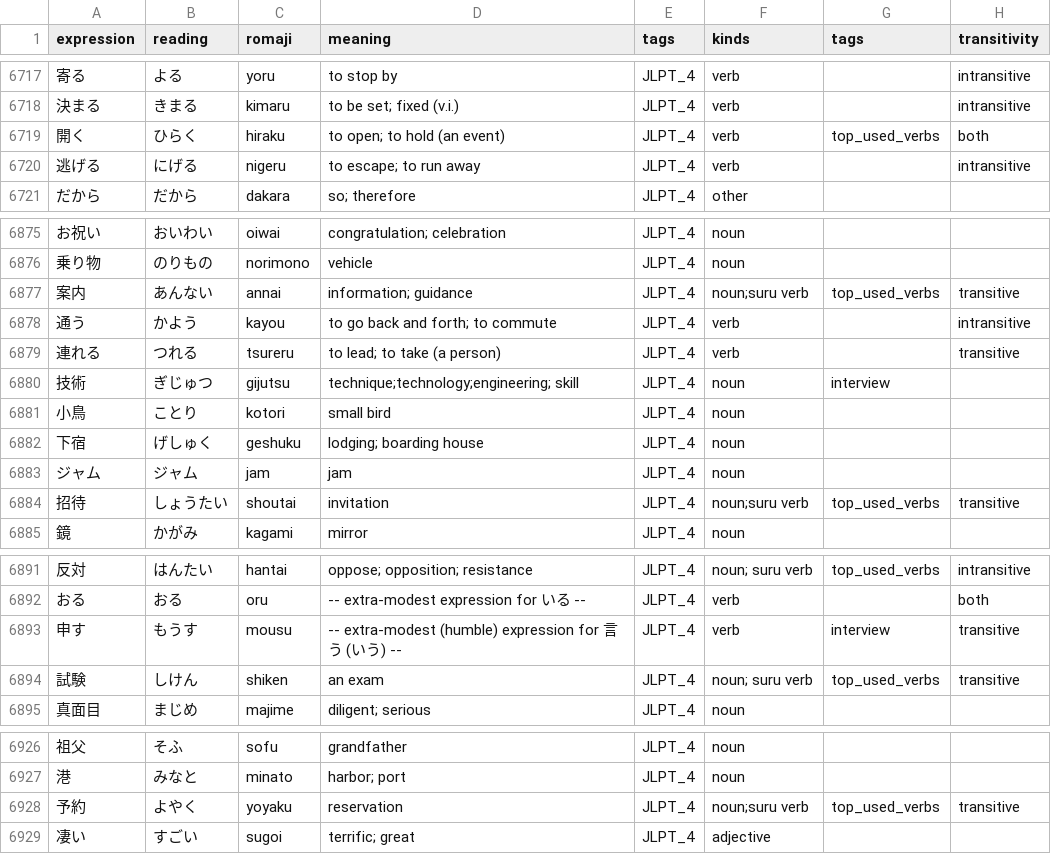
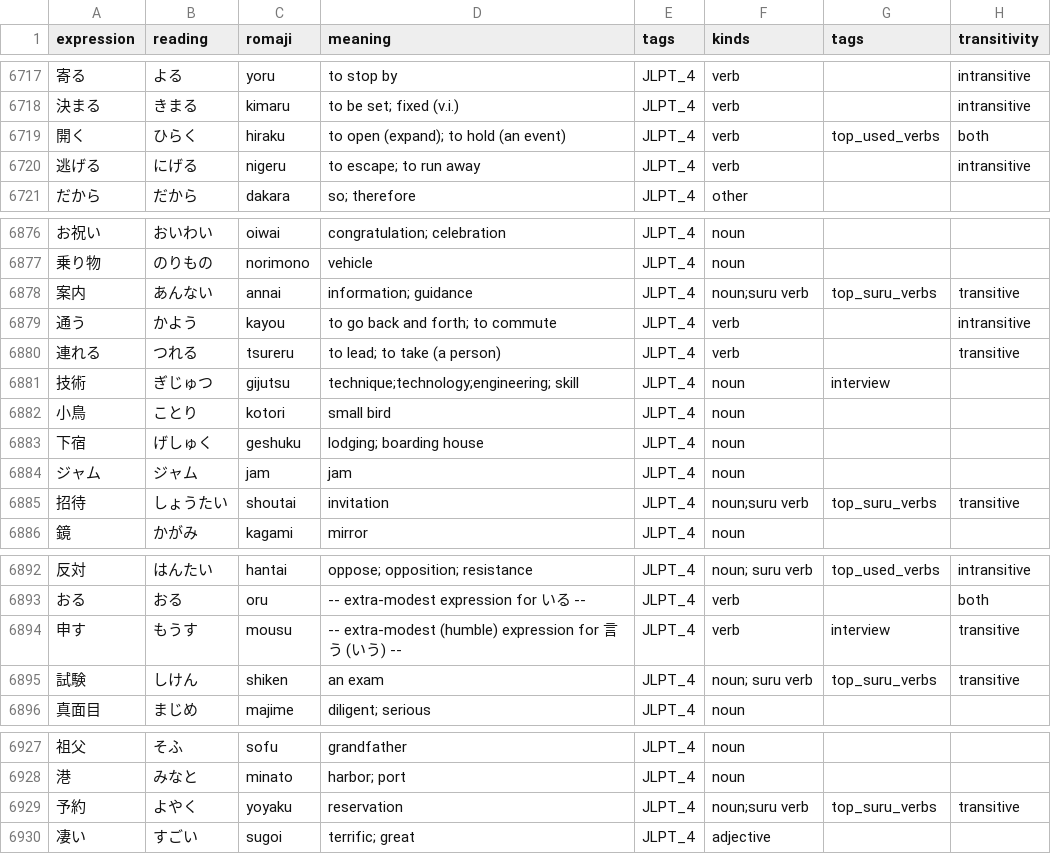
Before and after one commit to Potoman/JlptTraining, a CSV file: all_hiragana_with_pos.csv, drawn as a sheet; only a part is shown, gaps mark what is left out; the diff covers the shown part only.

Commit message:
Add top_suru_verb in tag list.

```diff
--- a/all_hiragana_with_pos.csv
+++ b/all_hiragana_with_pos.csv
@@ -6718,3 +6718,3 @@ expression,reading,romaji,meaning,tags,kinds,tags,transitivity
 決まる,きまる,kimaru,to be set; fixed (v.i.),JLPT_4,verb,,intransitive
-開く,ひらく,hiraku,to open; to hold (an event),JLPT_4,verb,top_used_verbs,both
+開く,ひらく,hiraku,to open (expand); to hold (an event),JLPT_4,verb,top_used_verbs,both
 逃げる,にげる,nigeru,to escape; to run away,JLPT_4,verb,,intransitive
@@ -6876,3 +6877,3 @@ expression,reading,romaji,meaning,tags,kinds,tags,transitivity
 乗り物,のりもの,norimono,vehicle,JLPT_4,noun,,
-案内,あんない,annai,information; guidance,JLPT_4,noun;suru verb,top_used_verbs,transitive
+案内,あんない,annai,information; guidance,JLPT_4,noun;suru verb,top_suru_verbs,transitive
 通う,かよう,kayou,to go back and forth; to commute,JLPT_4,verb,,intransitive
@@ -6883,3 +6884,3 @@ expression,reading,romaji,meaning,tags,kinds,tags,transitivity
 ジャム,ジャム,jam,jam,JLPT_4,noun,,
-招待,しょうたい,shoutai,invitation,JLPT_4,noun;suru verb,top_used_verbs,transitive
+招待,しょうたい,shoutai,invitation,JLPT_4,noun;suru verb,top_suru_verbs,transitive
 鏡,かがみ,kagami,mirror,JLPT_4,noun,,
@@ -6893,3 +6894,3 @@ expression,reading,romaji,meaning,tags,kinds,tags,transitivity
 申す,もうす,mousu,-- extra-modest (humble) expression for 言う (いう) --,JLPT_4,verb,interview,transitive
-試験,しけん,shiken,an exam,JLPT_4,noun; suru verb,top_used_verbs,transitive
+試験,しけん,shiken,an exam,JLPT_4,noun; suru verb,top_suru_verbs,transitive
 真面目,まじめ,majime,diligent; serious,JLPT_4,noun,,
@@ -6927,3 +6928,3 @@ expression,reading,romaji,meaning,tags,kinds,tags,transitivity
 港,みなと,minato,harbor; port,JLPT_4,noun,,
-予約,よやく,yoyaku,reservation,JLPT_4,noun;suru verb,top_used_verbs,transitive
+予約,よやく,yoyaku,reservation,JLPT_4,noun;suru verb,top_suru_verbs,transitive
 凄い,すごい,sugoi,terrific; great,JLPT_4,adjective,,
```
Also changed, not shown: 1 added row and 13 edited cells elsewhere in this file.
